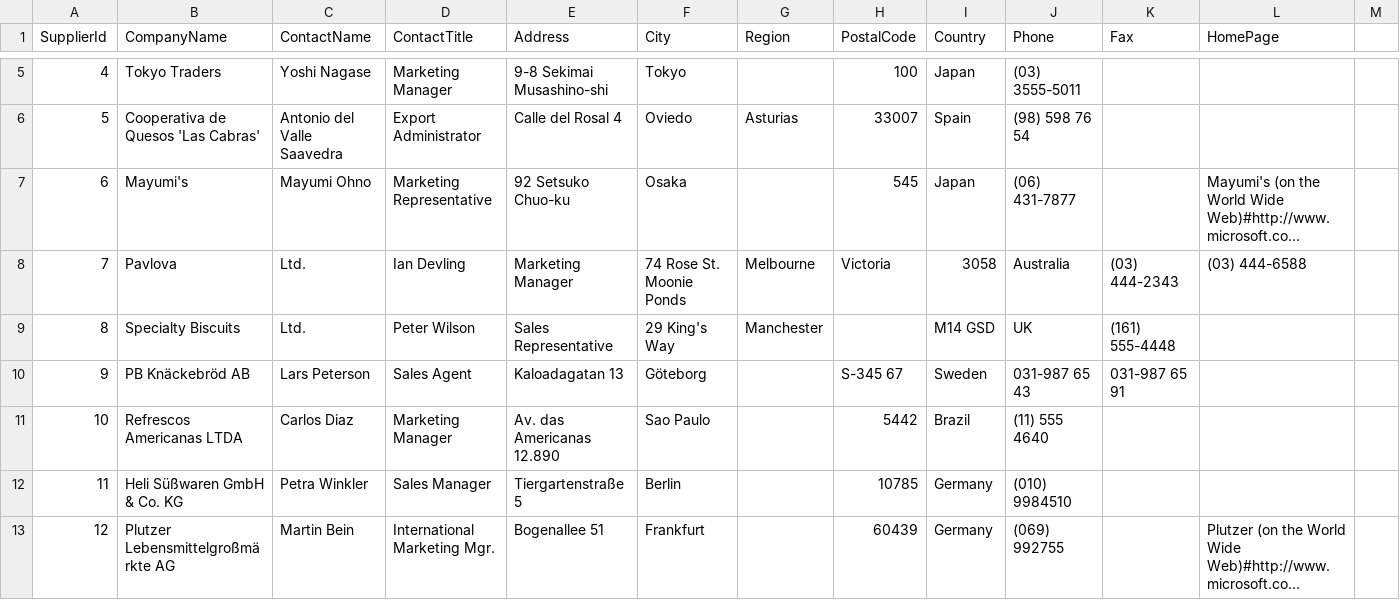
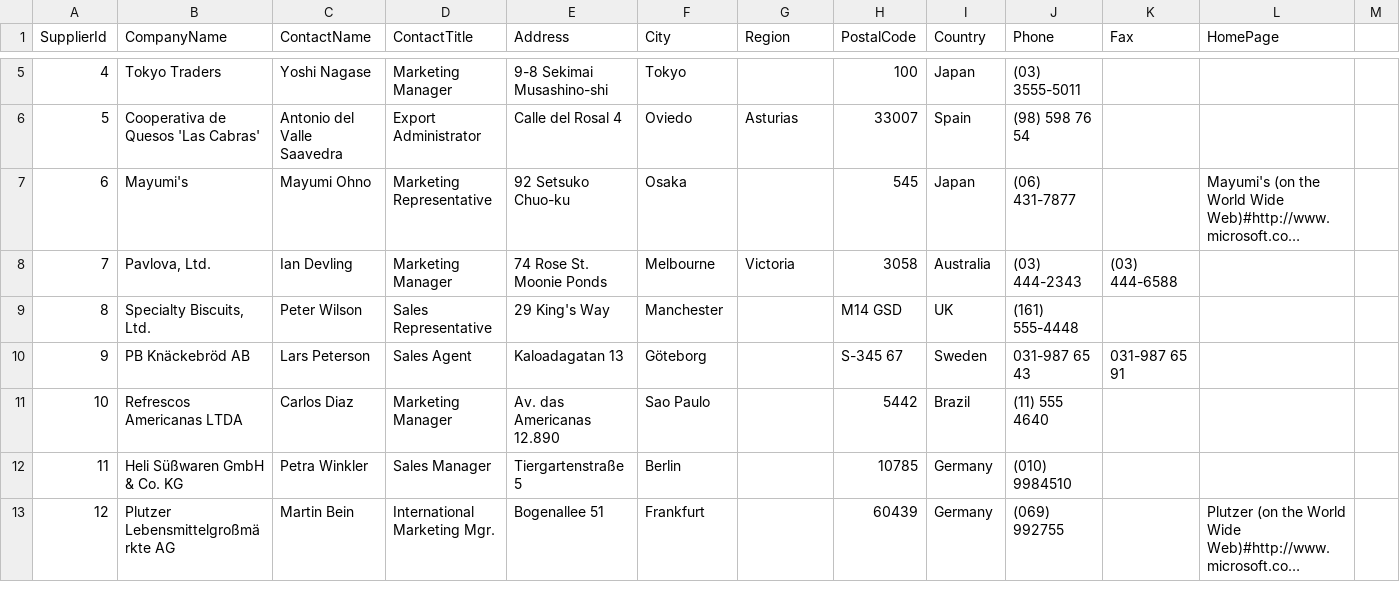
Before and after one commit to gdzierzon/pluralsight-advanced-power-bi, a CSV file: Data Files/Northwind/Suppliers.csv, drawn as a sheet; only a part is shown, gaps mark what is left out; long unchanged cells end in …; the diff covers the shown part only; the diff names each change by its address in the sheet, - before the commit and + after, or states it on an @@ line.

```diff
--- a/Data Files/Northwind/Suppliers.csv
+++ b/Data Files/Northwind/Suppliers.csv
-B8 (CompanyName): Pavlova
+B8 (CompanyName): Pavlova, Ltd.
-C8 (ContactName): Ltd.
+C8 (ContactName): Ian Devling
-D8 (ContactTitle): Ian Devling
+D8 (ContactTitle): Marketing Manager
-E8 (Address): Marketing Manager
+E8 (Address): 74 Rose St. Moonie Ponds
-F8 (City): 74 Rose St. Moonie Ponds
+F8 (City): Melbourne
-G8 (Region): Melbourne
+G8 (Region): Victoria
-H8 (PostalCode): Victoria
+H8 (PostalCode): 3058
-I8 (Country): 3058
+I8 (Country): Australia
-J8 (Phone): Australia
+J8 (Phone): (03) 444-2343
-K8 (Fax): (03) 444-2343
+K8 (Fax): (03) 444-6588
-L8 (HomePage): (03) 444-6588
+L8 (HomePage): (empty)
-B9 (CompanyName): Specialty Biscuits
+B9 (CompanyName): Specialty Biscuits, Ltd.
-C9 (ContactName): Ltd.
+C9 (ContactName): Peter Wilson
-D9 (ContactTitle): Peter Wilson
+D9 (ContactTitle): Sales Representative
-E9 (Address): Sales Representative
+E9 (Address): 29 King's Way
-F9 (City): 29 King's Way
+F9 (City): Manchester
-G9 (Region): Manchester
+G9 (Region): (empty)
-H9 (PostalCode): (empty)
+H9 (PostalCode): M14 GSD
-I9 (Country): M14 GSD
+I9 (Country): UK
-J9 (Phone): UK
+J9 (Phone): (161) 555-4448
-K9 (Fax): (161) 555-4448
+K9 (Fax): (empty)
```
Also changed, not shown: 59 edited cells elsewhere in this file, Data Files/AdventureWorksLightDW/DimCategory.csv, Data Files/Northwind/Customers.csv, 20 other files.
